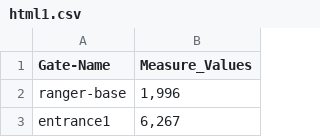
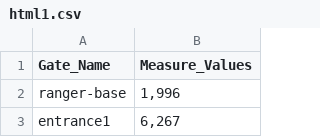
Before and after one commit to Shaseendra/d3, a CSV file: html1.csv, drawn as a sheet; only a part is shown.

Commit message:
Update html1.csv

```diff
--- a/html1.csv
+++ b/html1.csv
@@ -1,2 +1,2 @@
-Gate-Name,Measure_Values
+Gate_Name,Measure_Values
 ranger-base,"1,996"
```
